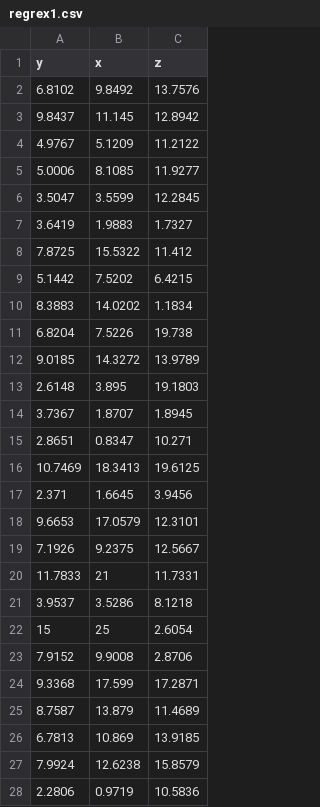
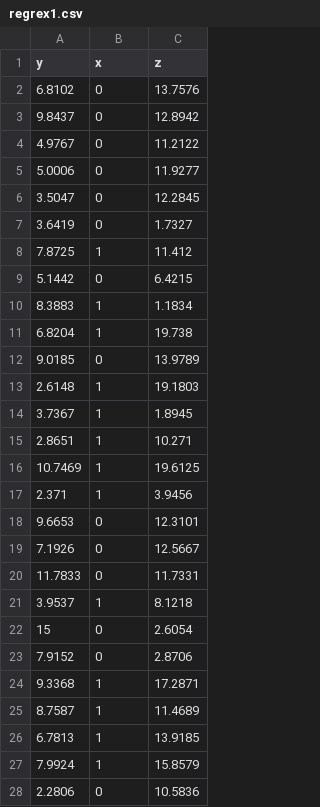
Before and after one commit to 2160051/DataAnalyticalFramework, a CSV file: regrex1.csv, drawn as a sheet; only a part is shown; the diff covers the shown part only.

Commit message:
edit regrex sample

```diff
--- a/regrex1.csv
+++ b/regrex1.csv
@@ -1,28 +1,28 @@
 y,x,z
-6.8102,9.8492,13.7576
-9.8437,11.145,12.8942
-4.9767,5.1209,11.2122
-5.0006,8.1085,11.9277
-3.5047,3.5599,12.2845
-3.6419,1.9883,1.7327
-7.8725,15.5322,11.412
-5.1442,7.5202,6.4215
-8.3883,14.0202,1.1834
-6.8204,7.5226,19.738
-9.0185,14.3272,13.9789
-2.6148,3.895,19.1803
-3.7367,1.8707,1.8945
-2.8651,0.8347,10.271
-10.7469,18.3413,19.6125
-2.371,1.6645,3.9456
-9.6653,17.0579,12.3101
-7.1926,9.2375,12.5667
-11.7833,21,11.7331
-3.9537,3.5286,8.1218
-15,25,2.6054
-7.9152,9.9008,2.8706
-9.3368,17.599,17.2871
-8.7587,13.879,11.4689
-6.7813,10.869,13.9185
-7.9924,12.6238,15.8579
-2.2806,0.9719,10.5836
+6.8102,0,13.7576
+9.8437,0,12.8942
+4.9767,0,11.2122
+5.0006,0,11.9277
+3.5047,0,12.2845
+3.6419,0,1.7327
+7.8725,1,11.412
+5.1442,0,6.4215
+8.3883,1,1.1834
+6.8204,1,19.738
+9.0185,0,13.9789
+2.6148,1,19.1803
+3.7367,1,1.8945
+2.8651,1,10.271
+10.7469,1,19.6125
+2.371,1,3.9456
+9.6653,0,12.3101
+7.1926,0,12.5667
+11.7833,0,11.7331
+3.9537,1,8.1218
+15,0,2.6054
+7.9152,0,2.8706
+9.3368,1,17.2871
+8.7587,1,11.4689
+6.7813,1,13.9185
+7.9924,1,15.8579
+2.2806,0,10.5836
```
Also changed, not shown: 3 edited cells elsewhere in this file.
